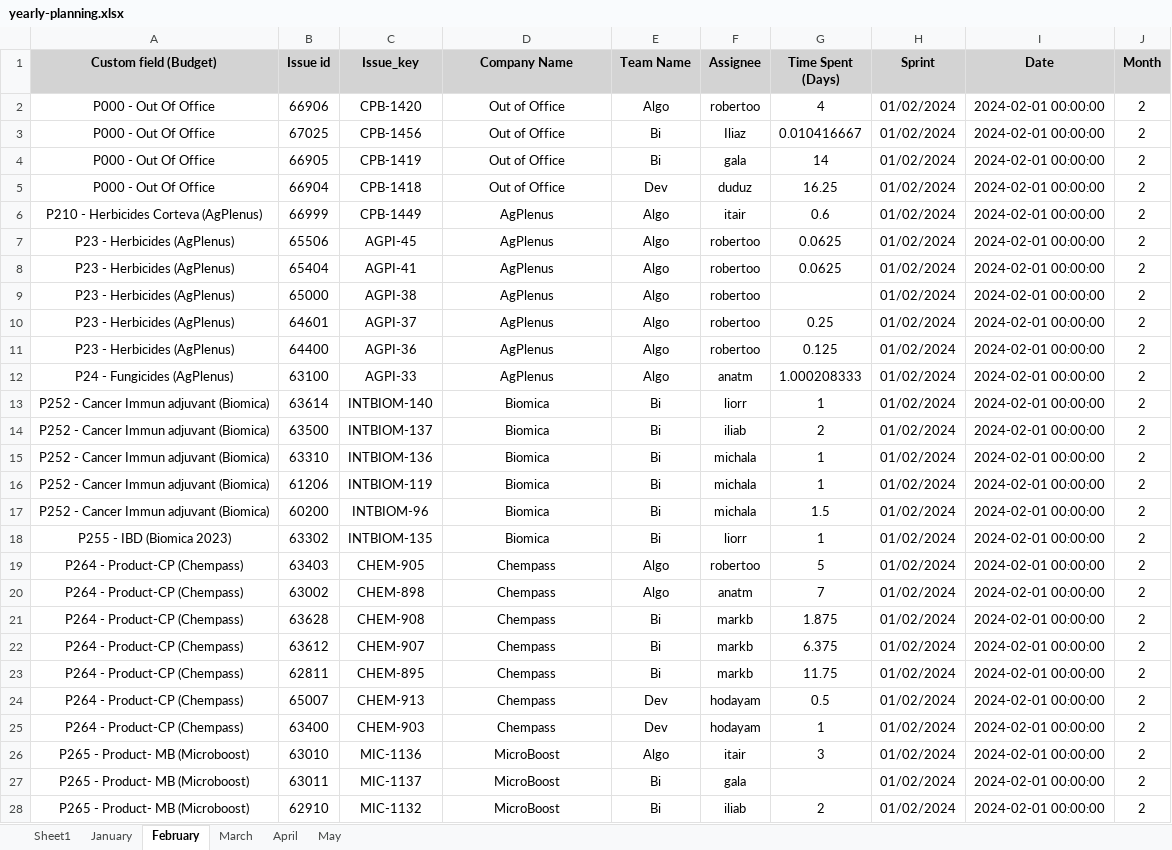
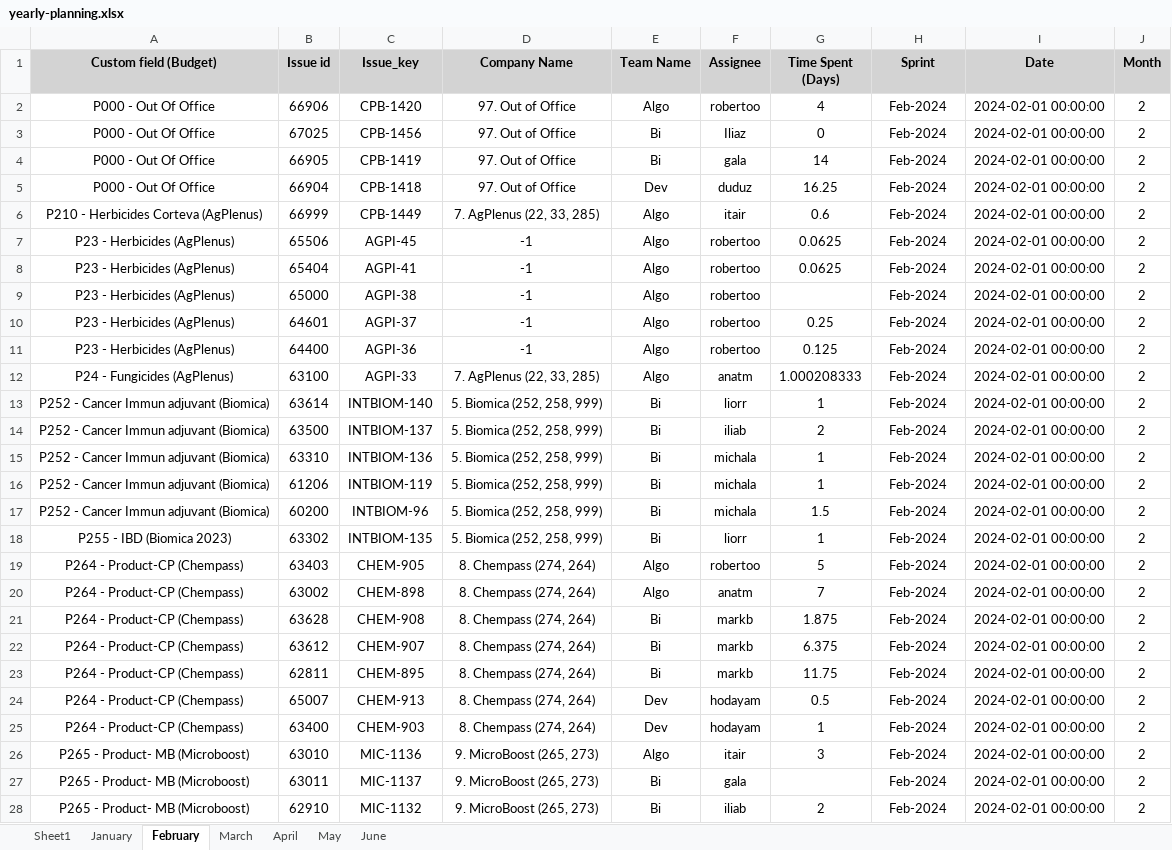
Before and after one commit to AlmogHaviv/utils, an Excel workbook: reports/yearly-report-excel/yearly-planning.xlsx, sheet February, drawn as a sheet; only a part is shown; values as stored, in another font and other column widths than the file's, no borders; the diff covers the shown part only; the diff names each change by its address in the sheet, - before the commit and + after, or states it on an @@ line.

```diff
--- a/reports/yearly-report-excel/yearly-planning.xlsx (sheet February)
+++ b/reports/yearly-report-excel/yearly-planning.xlsx (sheet February)
+sheet tab: June
-D2:D5 (Company Name): Out of Office
+D2:D5 (Company Name): 97. Out of Office
-H2:H28 (Sprint): 01/02/2024
+H2:H28 (Sprint): Feb-2024
-G3 (Time Spent (Days)): 0.010416667
+G3 (Time Spent (Days)): 0
-D6 (Company Name): AgPlenus
+D6 (Company Name): 7. AgPlenus (22, 33, 285)
-D7:D11 (Company Name): AgPlenus
+D7:D11 (Company Name): -1
-D12 (Company Name): AgPlenus
+D12 (Company Name): 7. AgPlenus (22, 33, 285)
-D13:D18 (Company Name): Biomica
+D13:D18 (Company Name): 5. Biomica (252, 258, 999)
-D19:D25 (Company Name): Chempass
+D19:D25 (Company Name): 8. Chempass (274, 264)
-D26:D28 (Company Name): MicroBoost
+D26:D28 (Company Name): 9. MicroBoost (265, 273)
```
Also changed, not shown: 119 edited cells elsewhere in this sheet, sheet Sheet1, sheet March, sheet January, sheet May, sheet April, config/budget-naming.xlsx, config/yearly-company-budget.xlsx, 6 other files.
